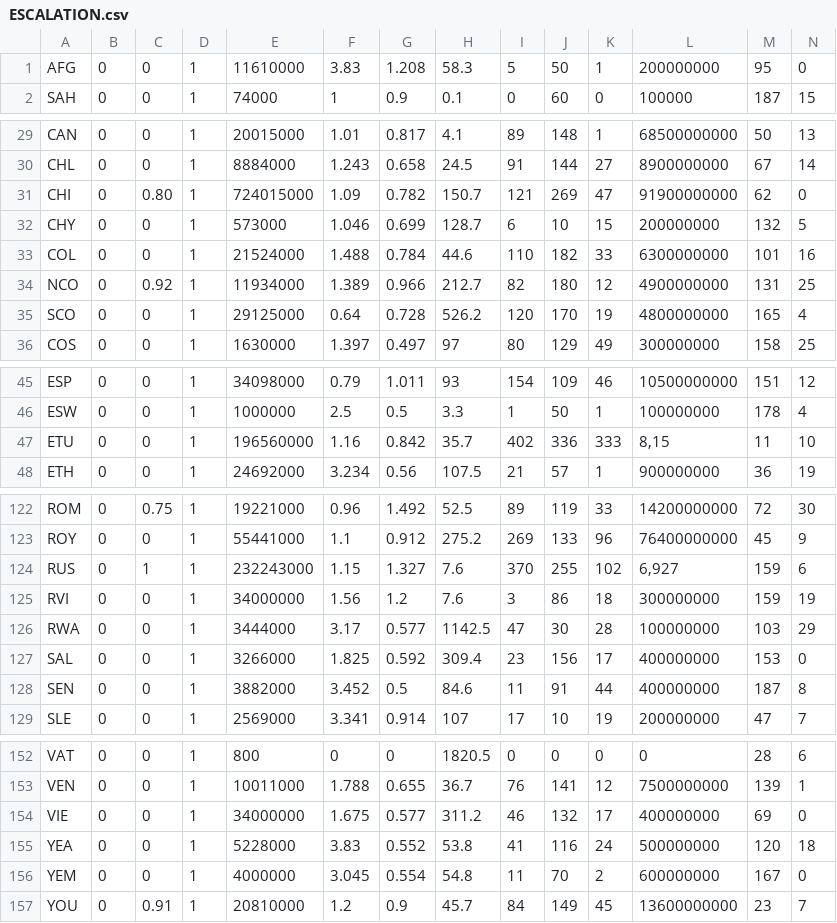
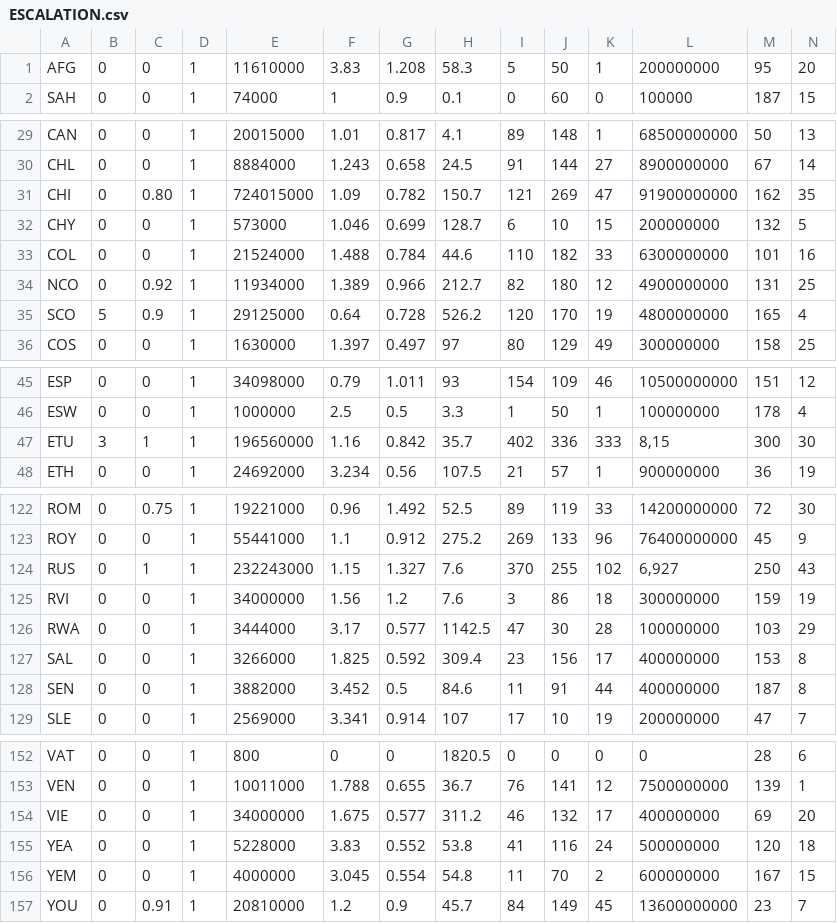
Before and after one commit to GuillaumeAssailly/Escalation, a CSV file: EscalationAPP/ESCALATION.csv, drawn as a sheet; only a part is shown, gaps mark what is left out; the diff covers the shown part only.

```diff
--- a/EscalationAPP/ESCALATION.csv
+++ b/EscalationAPP/ESCALATION.csv
@@ -1,2 +1,2 @@
-AFG;0;0;1;11610000;3.83;1.208;58.3;5;50;1;200000000;95;0
+AFG;0;0;1;11610000;3.83;1.208;58.3;5;50;1;200000000;95;20
 SAH;0;0;1;74000;1;0.9;0.1;0;60;0;100000;187;15
@@ -30,3 +30,3 @@ CAN;0;0;1;20015000;1.01;0.817;4.1;89;148;1;68500000000;50;13
 CHL;0;0;1;8884000;1.243;0.658;24.5;91;144;27;8900000000;67;14
-CHI;0;0.80;1;724015000;1.09;0.782;150.7;121;269;47;91900000000;62;0
+CHI;0;0.80;1;724015000;1.09;0.782;150.7;121;269;47;91900000000;162;35
 CHY;0;0;1;573000;1.046;0.699;128.7;6;10;15;200000000;132;5
@@ -34,3 +34,3 @@ COL;0;0;1;21524000;1.488;0.784;44.6;110;182;33;6300000000;101;16
 NCO;0;0.92;1;11934000;1.389;0.966;212.7;82;180;12;4900000000;131;25
-SCO;0;0;1;29125000;0.64;0.728;526.2;120;170;19;4800000000;165;4
+SCO;5;0.9;1;29125000;0.64;0.728;526.2;120;170;19;4800000000;165;4
 COS;0;0;1;1630000;1.397;0.497;97;80;129;49;300000000;158;25
@@ -46,3 +46,3 @@ ESP;0;0;1;34098000;0.79;1.011;93;154;109;46;10500000000;151;12
 ESW;0;0;1;1000000;2.5;0.5;3.3;1;50;1;100000000;178;4
-ETU;0;0;1;196560000;1.16;0.842;35.7;402;336;333;8,15;11;10
+ETU;3;1;1;196560000;1.16;0.842;35.7;402;336;333;8,15;300;30
 ETH;0;0;1;24692000;3.234;0.56;107.5;21;57;1;900000000;36;19
@@ -123,6 +123,6 @@ ROM;0;0.75;1;19221000;0.96;1.492;52.5;89;119;33;14200000000;72;30
 ROY;0;0;1;55441000;1.1;0.912;275.2;269;133;96;76400000000;45;9
-RUS;0;1;1;232243000;1.15;1.327;7.6;370;255;102;6,927;159;6
+RUS;0;1;1;232243000;1.15;1.327;7.6;370;255;102;6,927;250;43
 RVI;0;0;1;34000000;1.56;1.2;7.6;3;86;18;300000000;159;19
 RWA;0;0;1;3444000;3.17;0.577;1142.5;47;30;28;100000000;103;29
-SAL;0;0;1;3266000;1.825;0.592;309.4;23;156;17;400000000;153;0
+SAL;0;0;1;3266000;1.825;0.592;309.4;23;156;17;400000000;153;8
 SEN;0;0;1;3882000;3.452;0.5;84.6;11;91;44;400000000;187;8
@@ -153,5 +153,5 @@ VAT;0;0;1;800;0;0;1820.5;0;0;0;0;28;6
 VEN;0;0;1;10011000;1.788;0.655;36.7;76;141;12;7500000000;139;1
-VIE;0;0;1;34000000;1.675;0.577;311.2;46;132;17;400000000;69;0
+VIE;0;0;1;34000000;1.675;0.577;311.2;46;132;17;400000000;69;20
 YEA;0;0;1;5228000;3.83;0.552;53.8;41;116;24;500000000;120;18
-YEM;0;0;1;4000000;3.045;0.554;54.8;11;70;2;600000000;167;0
+YEM;0;0;1;4000000;3.045;0.554;54.8;11;70;2;600000000;167;15
 YOU;0;0.91;1;20810000;1.2;0.9;45.7;84;149;45;13600000000;23;7
```
Also changed, not shown: 3 edited cells elsewhere in this file, Escalation/ESCALATION.csv, 8 other files.
